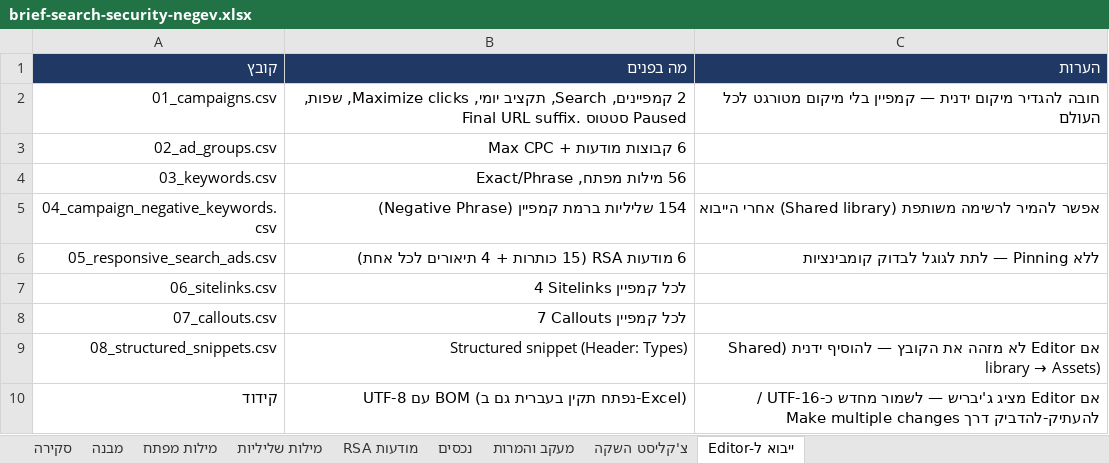
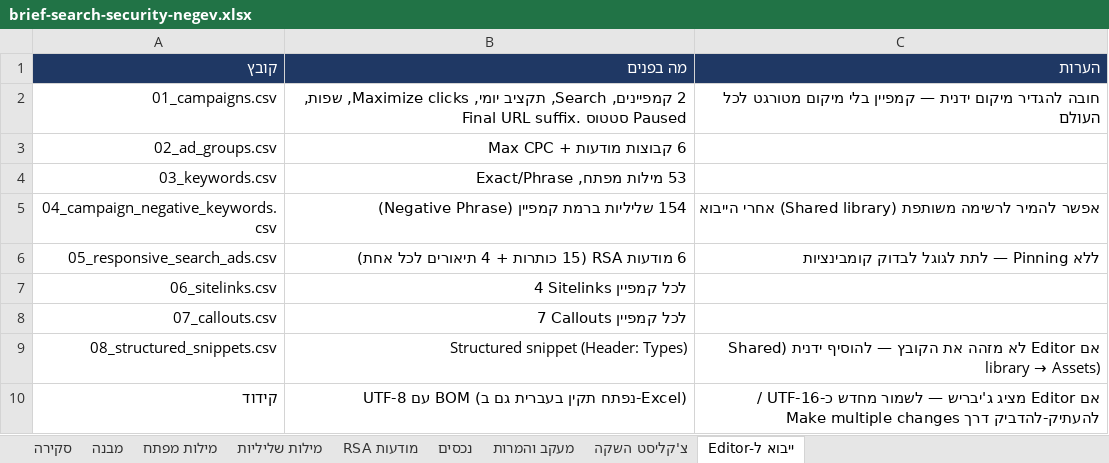
Before and after one commit to team3ad-hash/ma, an Excel workbook: campaigns/google-search-security-negev/output/brief-search-security-negev.xlsx, sheet ייבוא ל-Editor, drawn as a sheet; values as stored, in another font and other column widths than the file's, no borders; the diff names each change by its address in the sheet, - before the commit and + after, or states it on an @@ line.

```diff
--- a/campaigns/google-search-security-negev/output/brief-search-security-negev.xlsx (sheet ייבוא ל-Editor)
+++ b/campaigns/google-search-security-negev/output/brief-search-security-negev.xlsx (sheet ייבוא ל-Editor)
-B4 (מה בפנים): 56 מילות מפתח, Exact/Phrase
+B4 (מה בפנים): 53 מילות מפתח, Exact/Phrase
```
Also changed, not shown: sheet מילות מפתח, sheet סקירה, 2 other files.
